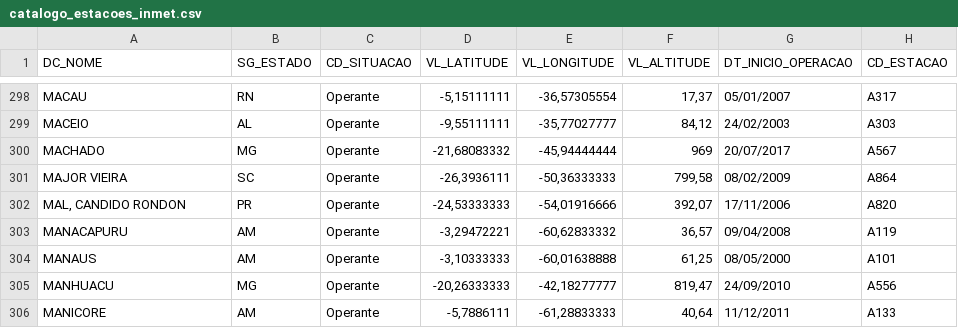
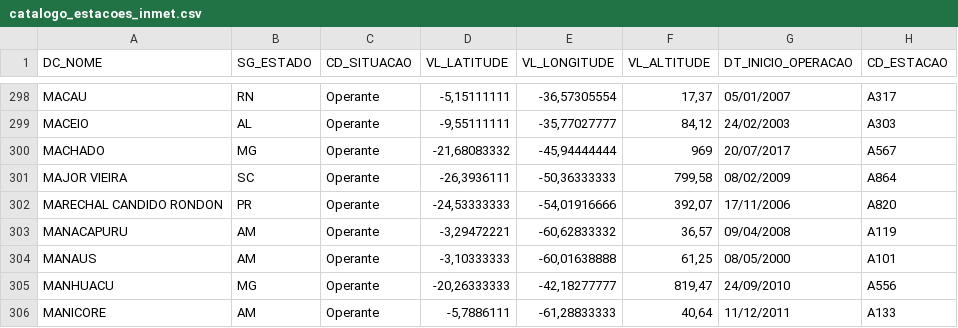
Before and after one commit to marinafso/Projeto-de-parceria-EBAC, a CSV file: catalogo_estacoes_inmet.csv, drawn as a sheet; only a part is shown, gaps mark what is left out.

Commit message:
Update catalogo_estacoes_inmet.csv
Alteração da linha 302, coluna 01 que estava causando erro:
'MAL, CANDIDO RONDON'  --> 'MARECHAL CANDIDO RONDON'

```diff
--- a/catalogo_estacoes_inmet.csv
+++ b/catalogo_estacoes_inmet.csv
@@ -301,3 +301,3 @@ MACHADO;MG;Operante;-21,68083332;-45,94444444;969;20/07/2017;A567
 MAJOR VIEIRA;SC;Operante;-26,3936111;-50,36333333;799,58;08/02/2009;A864
-MAL, CANDIDO RONDON;PR;Operante;-24,53333333;-54,01916666;392,07;17/11/2006;A820
+MARECHAL CANDIDO RONDON;PR;Operante;-24,53333333;-54,01916666;392,07;17/11/2006;A820
 MANACAPURU;AM;Operante;-3,29472221;-60,62833332;36,57;09/04/2008;A119
```
